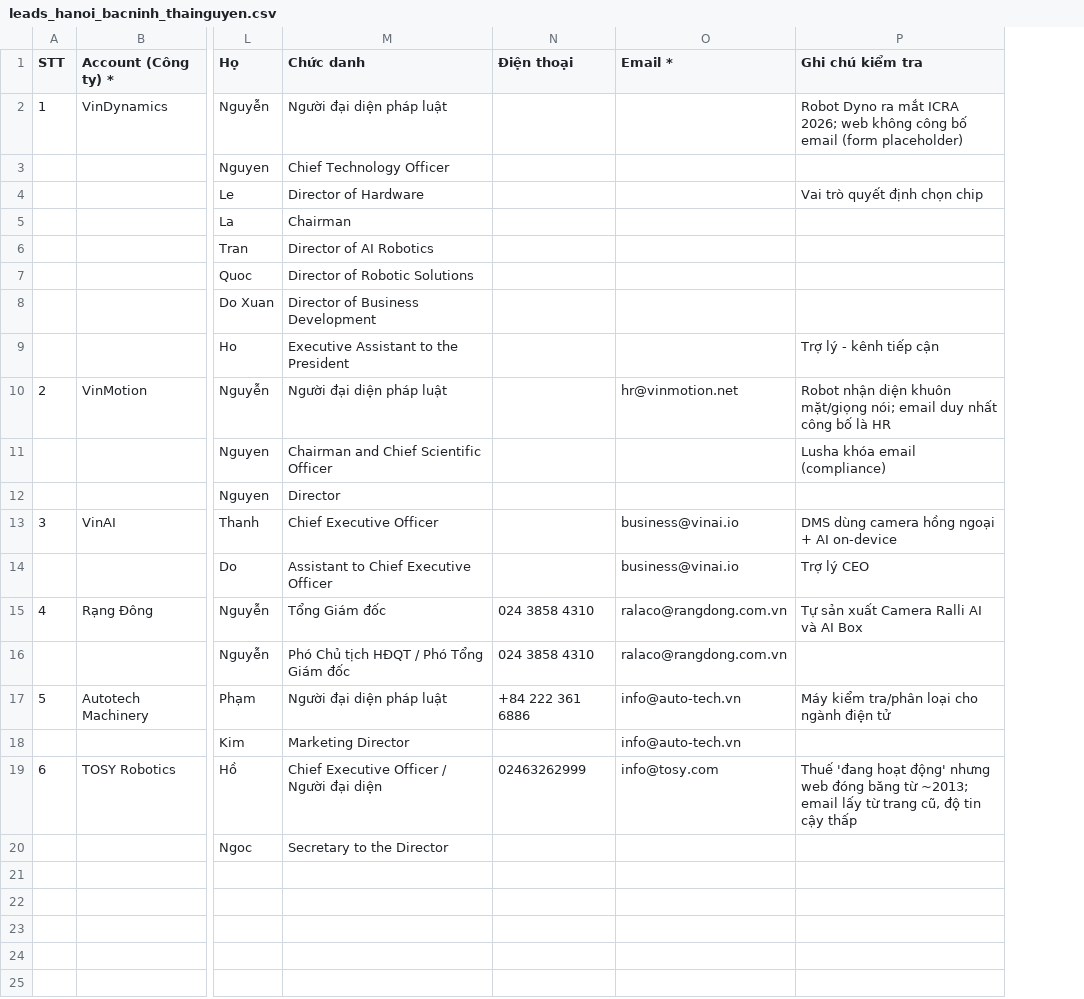
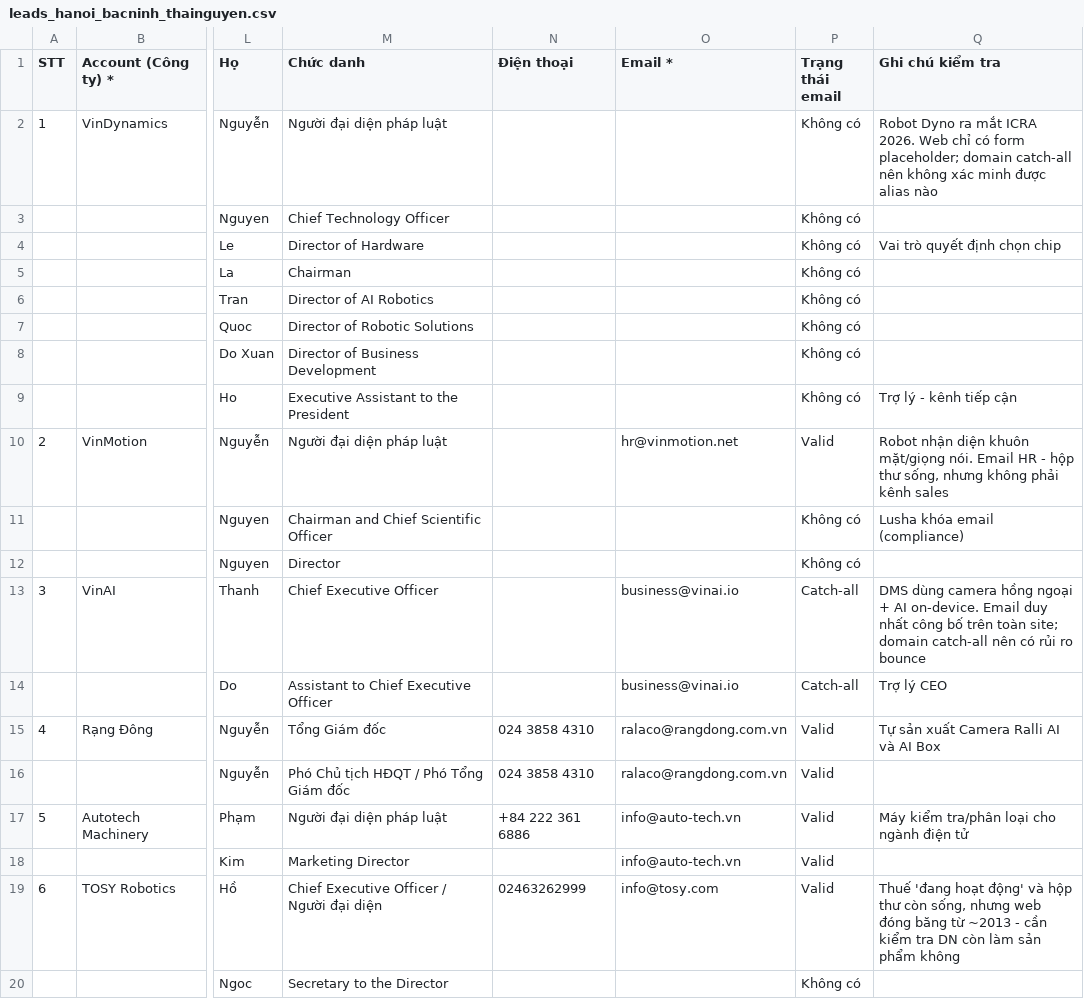
Before and after one commit to ntvan220904-dotcom/business-development, a CSV file: leads_hanoi_bacninh_thainguyen.csv, drawn as a sheet; only a part is shown, gaps mark what is left out; addresses are those after the commit; the diff names each change by its address in the sheet, - before the commit and + after, or states it on an @@ line.

```diff
--- a/leads_hanoi_bacninh_thainguyen.csv
+++ b/leads_hanoi_bacninh_thainguyen.csv
+column P (Trạng thái email), rows 2-20: Không có | Không có | Không có | Không có | Không có | Không có | Không có | Không có | Valid | Không có | Không có | Catch-all | Catch-all | Valid | Valid | Valid | Valid | Valid | Không có
-Q2 (Ghi chú kiểm tra): …mắt ICRA 2026; web không công bố email (form placeholder)
+Q2 (Ghi chú kiểm tra): …mắt ICRA 2026. Web chỉ có form placeholder; domain catch-all nên không xác minh được alias nào
-Q10 (Ghi chú kiểm tra): …khuôn mặt/giọng nói; email duy nhất công bố là HR
+Q10 (Ghi chú kiểm tra): …khuôn mặt/giọng nói. Email HR - hộp thư sống, nhưng không phải kênh sales
-Q13 (Ghi chú kiểm tra): …+ AI on-device
+Q13 (Ghi chú kiểm tra): …+ AI on-device. Email duy nhất công bố trên toàn site; domain catch-all nên có rủi ro bounce
-Q19 (Ghi chú kiểm tra): …hoạt động' nhưng web đóng băng từ ~2013; email lấy từ trang cũ, độ tin cậy thấp
+Q19 (Ghi chú kiểm tra): …hoạt động' và hộp thư còn sống, nhưng web đóng băng từ ~2013 - cần kiểm tra DN còn làm sản phẩm không
```
